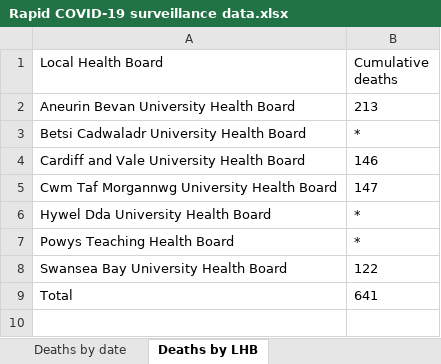
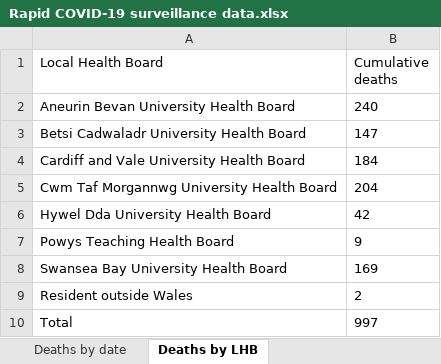
Before and after one commit to tomwhite/covid-19-uk-data, an Excel workbook: data/raw/phw/Rapid COVID-19 surveillance data.xlsx, sheet Deaths by LHB, drawn as a sheet; values as stored, in another font and other column widths than the file's, no borders; addresses are those after the commit; the diff names each change by its address in the sheet, - before the commit and + after, or states it on an @@ line.

Commit message:
Add raw data for 2020-05-05 for Wales

```diff
--- a/data/raw/phw/Rapid COVID-19 surveillance data.xlsx (sheet Deaths by LHB)
+++ b/data/raw/phw/Rapid COVID-19 surveillance data.xlsx (sheet Deaths by LHB)
-B2 (Cumulative deaths): 213
+B2 (Cumulative deaths): 240
-B3 (Cumulative deaths): *
+B3 (Cumulative deaths): 147
-B4 (Cumulative deaths): 146
+B4 (Cumulative deaths): 184
-B5 (Cumulative deaths): 147
+B5 (Cumulative deaths): 204
-B6 (Cumulative deaths): *
+B6 (Cumulative deaths): 42
-B7 (Cumulative deaths): *
+B7 (Cumulative deaths): 9
-B8 (Cumulative deaths): 122
+B8 (Cumulative deaths): 169
+row 9: Resident outside Wales | 2
-B10 (Cumulative deaths): 641
+B10 (Cumulative deaths): 997
```
Also changed, not shown: sheet Tests by specimen date, sheet Deaths by date, sheet Age and sex distribution, sheet Contents, 4 other files.
